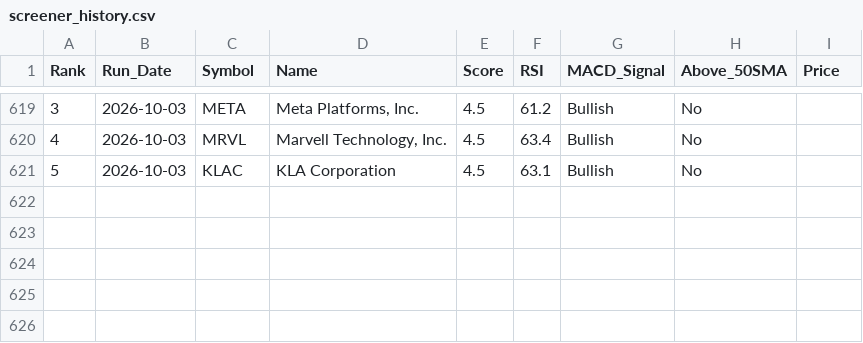
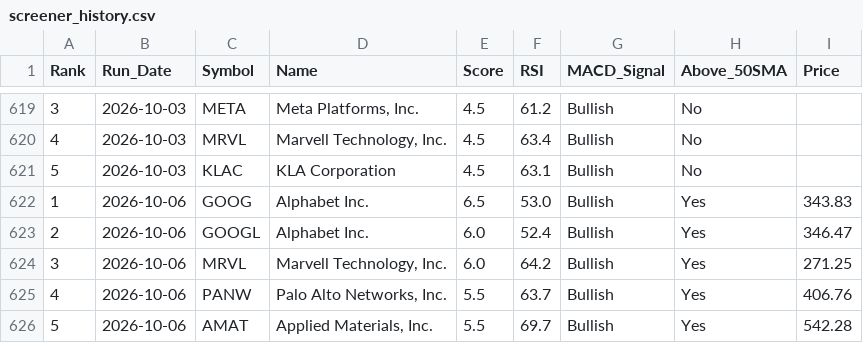
Before and after one commit to chandupal11/Rev-Ops-Forecasting-Agent, a CSV file: screener_history.csv, drawn as a sheet; only a part is shown, gaps mark what is left out.

```diff
--- a/screener_history.csv
+++ b/screener_history.csv
@@ -621 +621,6 @@ Rank,Run_Date,Symbol,Name,Score,RSI,MACD_Signal,Above_50SMA,Price
 5,2026-10-03,KLAC,KLA Corporation,4.5,63.1,Bullish,No,
+1,2026-10-06,GOOG,Alphabet Inc.,6.5,53.0,Bullish,Yes,343.83
+2,2026-10-06,GOOGL,Alphabet Inc.,6.0,52.4,Bullish,Yes,346.47
+3,2026-10-06,MRVL,"Marvell Technology, Inc.",6.0,64.2,Bullish,Yes,271.25
+4,2026-10-06,PANW,"Palo Alto Networks, Inc.",5.5,63.7,Bullish,Yes,406.76
+5,2026-10-06,AMAT,"Applied Materials, Inc.",5.5,69.7,Bullish,Yes,542.28
```
Also changed, not shown: screener_results.csv.
